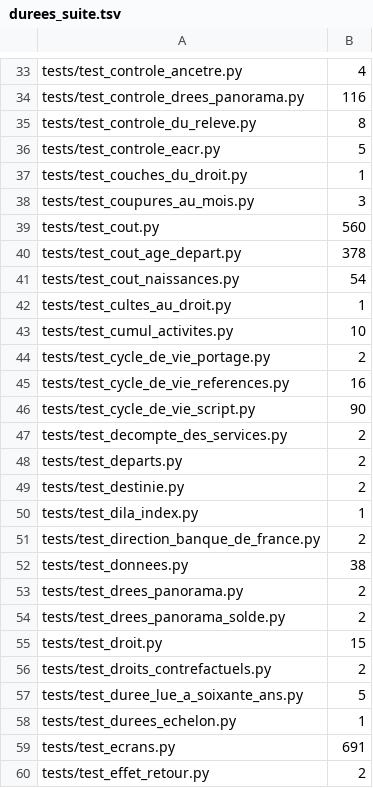
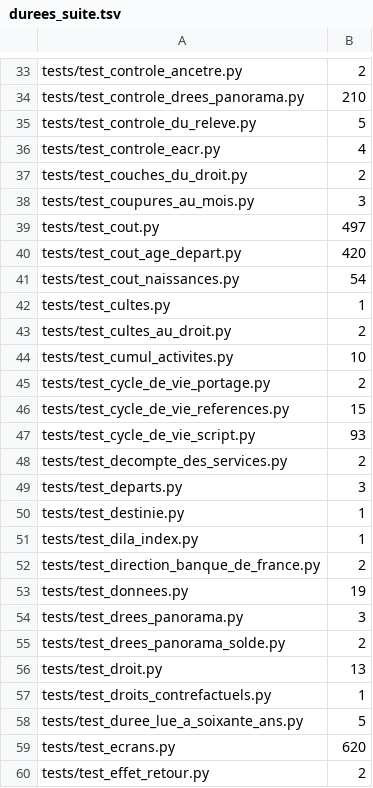
Before and after one commit to g-pliberal/retraitecomptenotionelle, a TSV file: .github/durees_suite.tsv, drawn as a sheet; only a part is shown, gaps mark what is left out; removed rows and columns are numbered as before the commit, all else as after; the diff covers the shown part only; the diff names each change by its address in the sheet, - before the commit and + after, or states it on an @@ line.

```diff
--- a/.github/durees_suite.tsv
+++ b/.github/durees_suite.tsv
-B33: 4
+B33: 2
-B34: 116
+B34: 210
-B35: 8
+B35: 5
-B36: 5
+B36: 4
-B37: 1
+B37: 2
-B39: 560
+B39: 497
-B40: 378
+B40: 420
+row 42: tests/test_cultes.py | 1
-B43: 1
+B43: 2
-B46: 16
+B46: 15
-B47: 90
+B47: 93
-B49: 2
+B49: 3
-B50: 2
+B50: 1
-B53: 38
+B53: 19
-B54: 2
+B54: 3
-B56: 15
+B56: 13
-B57: 2
+B57: 1
-row 58: tests/test_durees_echelon.py | 1
-B59: 691
+B59: 620
```
Also changed, not shown: 8 added rows, 5 removed rows and 104 edited cells elsewhere in this file, .github/verdicts.tsv, 1 other file.
